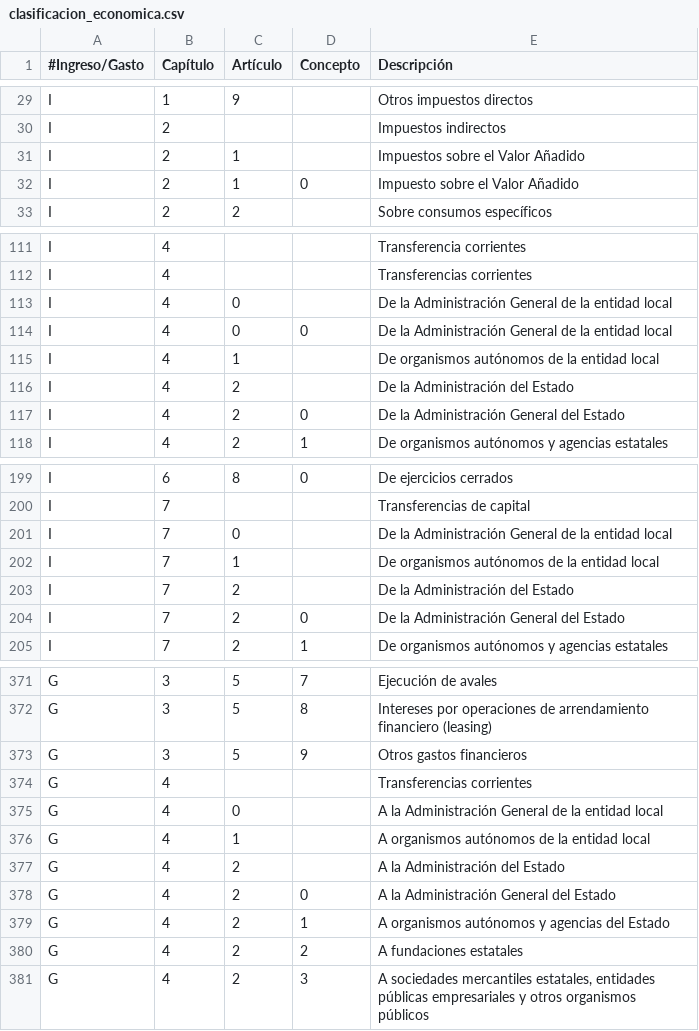
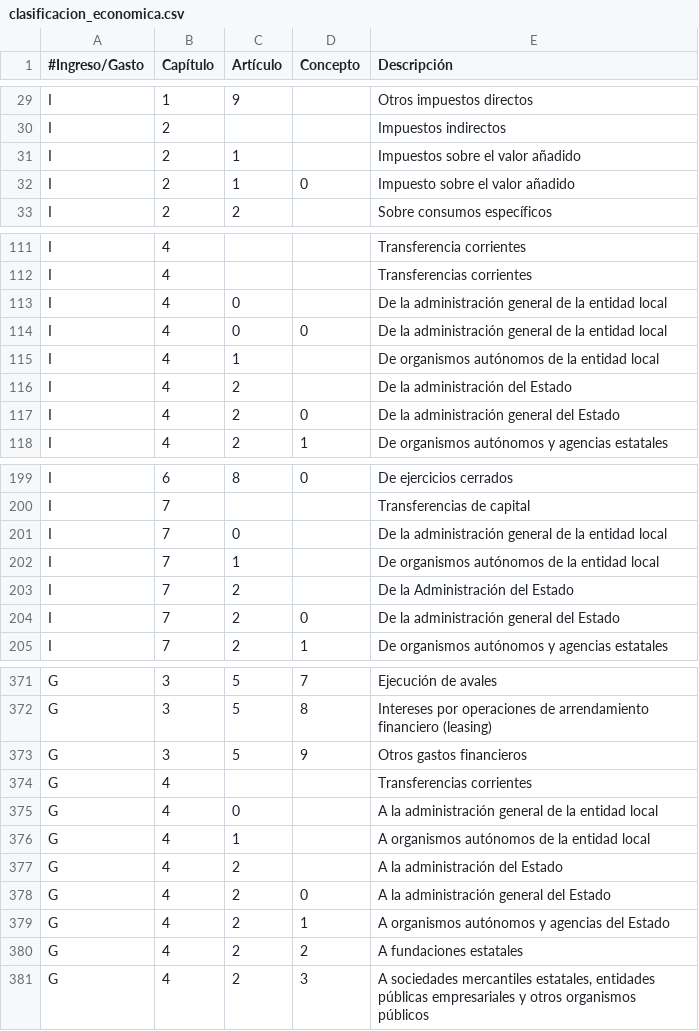
Before and after one commit to civio/presupuesto-montmelo, a CSV file: data/es/clasificacion_economica.csv, drawn as a sheet; only a part is shown, gaps mark what is left out; the diff covers the shown part only.

```diff
--- a/data/es/clasificacion_economica.csv
+++ b/data/es/clasificacion_economica.csv
@@ -30,4 +30,4 @@ I,1,9,,Otros impuestos directos
 I,2,,,Impuestos indirectos
-I,2,1,,Impuestos sobre el Valor Añadido
-I,2,1,0,Impuesto sobre el Valor Añadido
+I,2,1,,Impuestos sobre el valor añadido
+I,2,1,0,Impuesto sobre el valor añadido
 I,2,2,,Sobre consumos específicos
@@ -112,7 +112,7 @@ I,4,,,Transferencia corrientes
 I,4,,,Transferencias corrientes
-I,4,0,,De la Administración General de la entidad local
-I,4,0,0,De la Administración General de la entidad local
+I,4,0,,De la administración general de la entidad local
+I,4,0,0,De la administración general de la entidad local
 I,4,1,,De organismos autónomos de la entidad local
-I,4,2,,De la Administración del Estado
-I,4,2,0,De la Administración General del Estado
+I,4,2,,De la administración del Estado
+I,4,2,0,De la administración general del Estado
 I,4,2,1,De organismos autónomos y agencias estatales
@@ -200,6 +200,6 @@ I,6,8,0,De ejercicios cerrados
 I,7,,,Transferencias de capital
-I,7,0,,De la Administración General de la entidad local
+I,7,0,,De la administración general de la entidad local
 I,7,1,,De organismos autónomos de la entidad local
 I,7,2,,De la Administración del Estado
-I,7,2,0,De la Administración General del Estado
+I,7,2,0,De la administración general del Estado
 I,7,2,1,De organismos autónomos y agencias estatales
@@ -374,6 +374,6 @@ G,3,5,9,Otros gastos financieros
 G,4,,,Transferencias corrientes
-G,4,0,,A la Administración General de la entidad local
+G,4,0,,A la administración general de la entidad local
 G,4,1,,A organismos autónomos de la entidad local
-G,4,2,,A la Administración del Estado
-G,4,2,0,A la Administración General del Estado
+G,4,2,,A la administración del Estado
+G,4,2,0,A la administración general del Estado
 G,4,2,1,A organismos autónomos y agencias del Estado
```
Also changed, not shown: 1 added row, 28 removed rows and 7 edited cells elsewhere in this file, data/ca/areas_funcionales.csv, data/ca/clasificacion_economica.csv, 31 other files.
